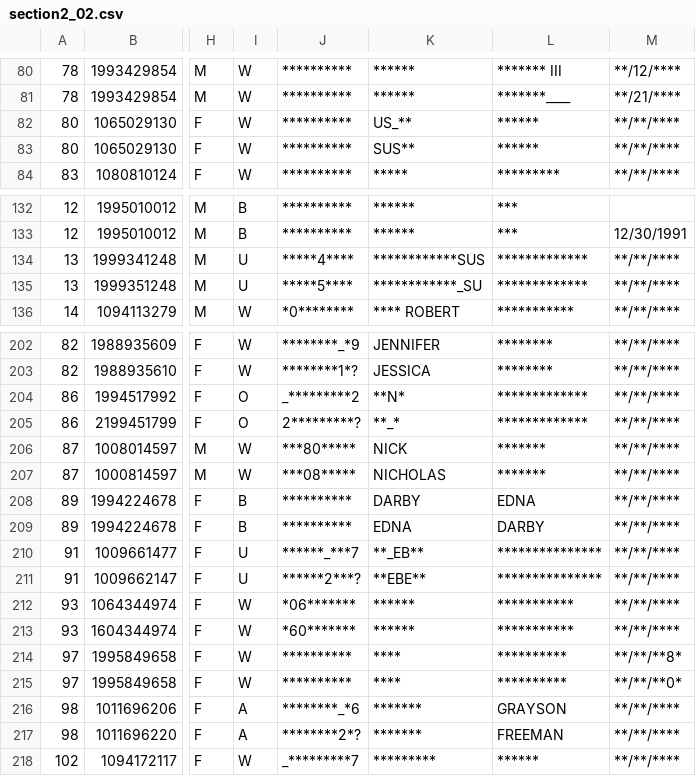
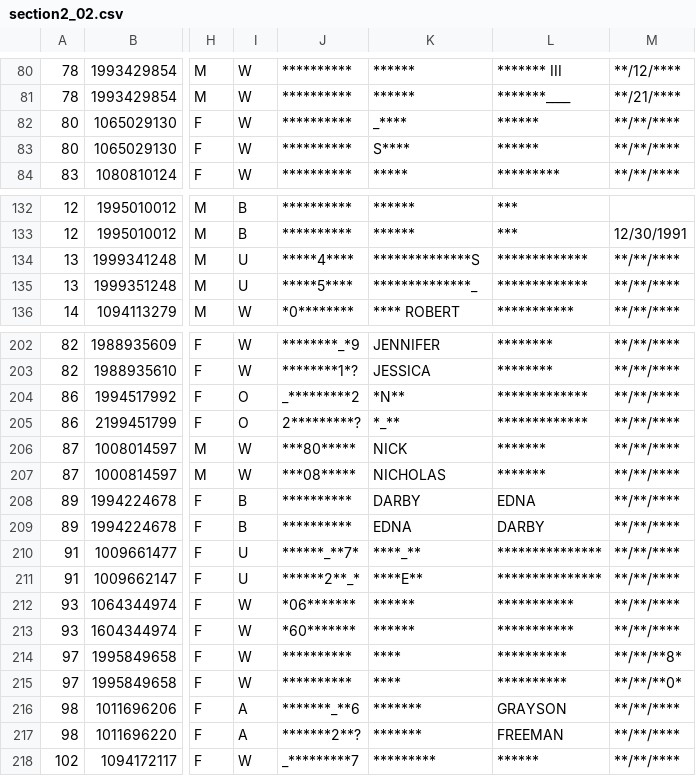
Before and after one commit to hwangtamu/userstudy, a CSV file: public/data/section2_02.csv, drawn as a sheet; only a part is shown, gaps mark what is left out; the diff covers the shown part only; the diff names each change by its address in the sheet, - before the commit and + after, or states it on an @@ line.

```diff
--- a/public/data/section2_02.csv
+++ b/public/data/section2_02.csv
-K82: US_**
+K82: _****
-K83: SUS**
+K83: S****
-K134: ************SUS
+K134: **************S
-K135: ************_SU
+K135: **************_
-K204: **N*
+K204: *N**
-K205: **_*
+K205: *_**
-J210: ******_***7
+J210: ******_**7*
-K210: **_EB**
+K210: ****_**
-J211: ******2***?
+J211: ******2**_*
-K211: **EBE**
+K211: ****E**
-J216: ********_*6
+J216: *******_**6
-J217: ********2*?
+J217: *******2**?
```
Also changed, not shown: 2 edited cells elsewhere in this file, public/data/output.csv, public/data/sample_09.csv, 13 other files.
